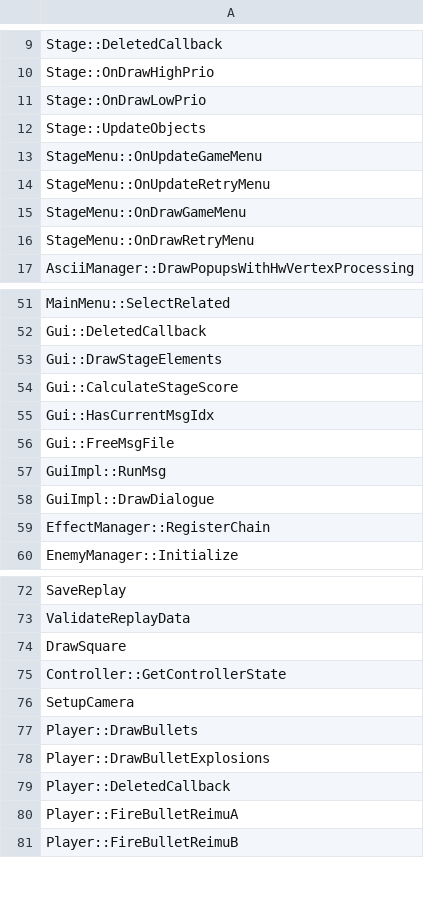
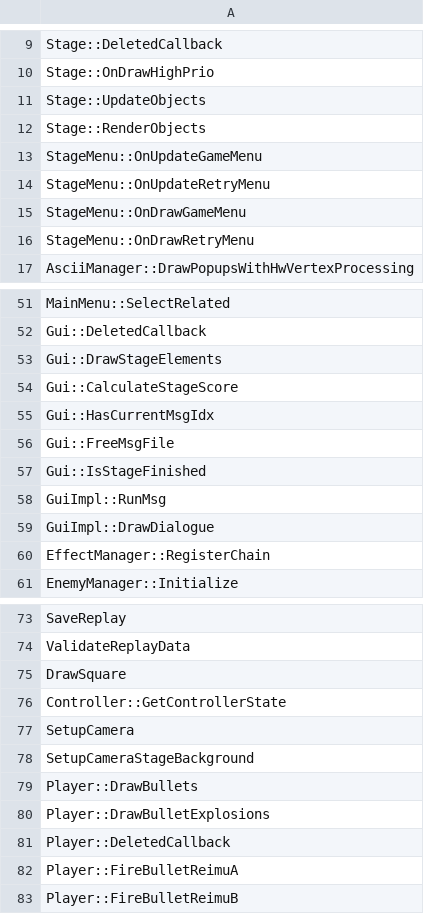
Before and after one commit to izy1sky/th06, a CSV file: config/stubbed.csv, drawn as a sheet; only a part is shown, gaps mark what is left out; removed rows and columns are numbered as before the commit, all else as after; the diff names each change by its address in the sheet, - before the commit and + after, or states it on an @@ line.

Commit message:
Implement Stage::OnDrawLowPrio

```diff
--- a/config/stubbed.csv
+++ b/config/stubbed.csv
-row 11: Stage::OnDrawLowPrio
+row 12: Stage::RenderObjects
+row 57: Gui::IsStageFinished
+row 78: SetupCameraStageBackground
```
Also changed, not shown: config/implemented.csv, 5 other files.
